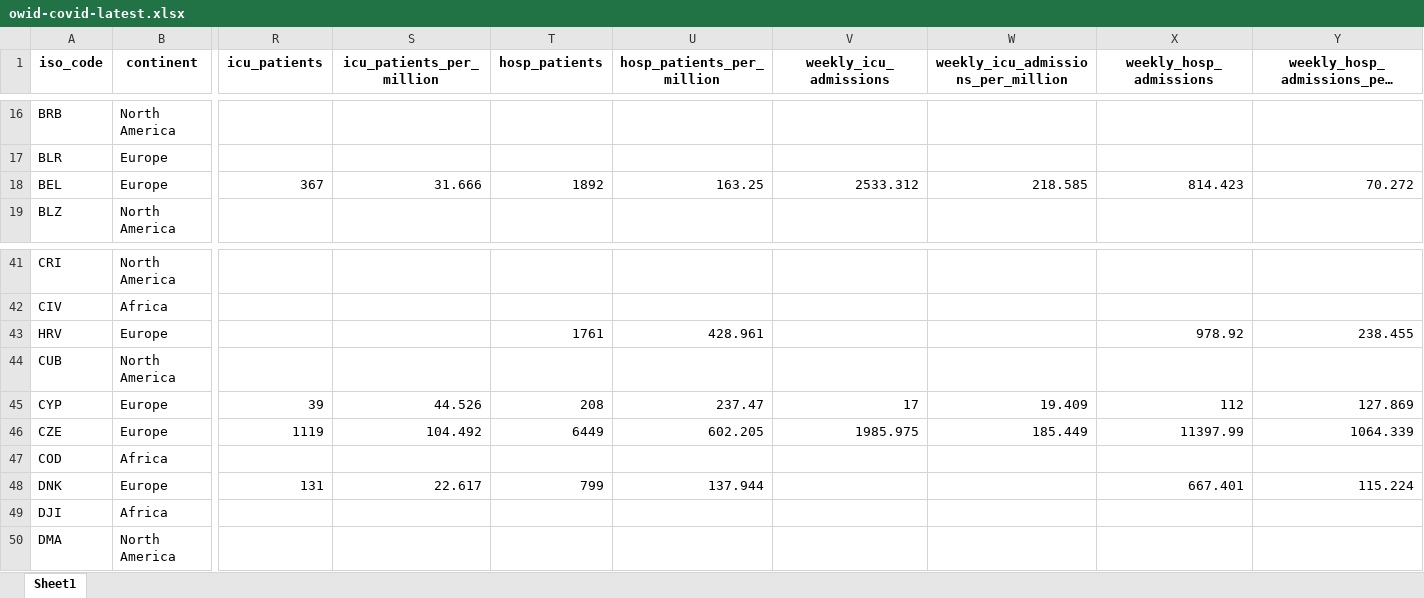
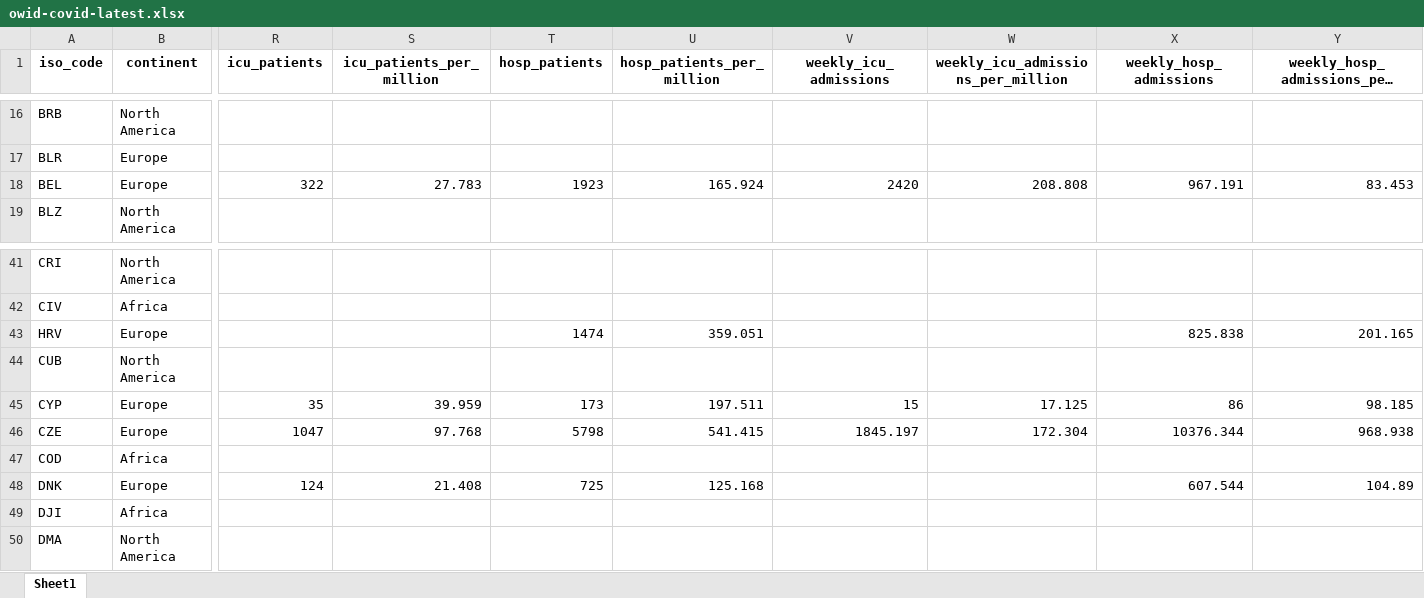
Before and after one commit to owid/covid-19-data, an Excel workbook: public/data/latest/owid-covid-latest.xlsx, sheet Sheet1, drawn as a sheet; only a part is shown, gaps mark what is left out; long unchanged cells end in …; values as stored, in another font and other column widths than the file's, no borders; the diff covers the shown part only; the diff names each change by its address in the sheet, - before the commit and + after, or states it on an @@ line.

Commit message:
Hospital & ICU data update

```diff
--- a/public/data/latest/owid-covid-latest.xlsx (sheet Sheet1)
+++ b/public/data/latest/owid-covid-latest.xlsx (sheet Sheet1)
-R18 (icu_patients): 367
+R18 (icu_patients): 322
-S18 (icu_patients_per_million): 31.666
+S18 (icu_patients_per_million): 27.783
-T18 (hosp_patients): 1892
+T18 (hosp_patients): 1923
-U18 (hosp_patients_per_million): 163.25
+U18 (hosp_patients_per_million): 165.924
-V18 (weekly_icu_admissions): 2533.312
+V18 (weekly_icu_admissions): 2420
-W18: 218.585
+W18: 208.808
-X18 (weekly_hosp_admissions): 814.423
+X18 (weekly_hosp_admissions): 967.191
-Y18: 70.272
+Y18: 83.453
-T43 (hosp_patients): 1761
+T43 (hosp_patients): 1474
-U43 (hosp_patients_per_million): 428.961
+U43 (hosp_patients_per_million): 359.051
-X43 (weekly_hosp_admissions): 978.92
+X43 (weekly_hosp_admissions): 825.838
-Y43: 238.455
+Y43: 201.165
-R45 (icu_patients): 39
+R45 (icu_patients): 35
-S45 (icu_patients_per_million): 44.526
+S45 (icu_patients_per_million): 39.959
-T45 (hosp_patients): 208
+T45 (hosp_patients): 173
-U45 (hosp_patients_per_million): 237.47
+U45 (hosp_patients_per_million): 197.511
-V45 (weekly_icu_admissions): 17
+V45 (weekly_icu_admissions): 15
-W45: 19.409
+W45: 17.125
-X45 (weekly_hosp_admissions): 112
+X45 (weekly_hosp_admissions): 86
-Y45: 127.869
+Y45: 98.185
-R46 (icu_patients): 1119
+R46 (icu_patients): 1047
-S46 (icu_patients_per_million): 104.492
+S46 (icu_patients_per_million): 97.768
-T46 (hosp_patients): 6449
+T46 (hosp_patients): 5798
-U46 (hosp_patients_per_million): 602.205
+U46 (hosp_patients_per_million): 541.415
-V46 (weekly_icu_admissions): 1985.975
+V46 (weekly_icu_admissions): 1845.197
-W46: 185.449
+W46: 172.304
-X46 (weekly_hosp_admissions): 11397.99
+X46 (weekly_hosp_admissions): 10376.344
-Y46: 1064.339
+Y46: 968.938
-R48 (icu_patients): 131
+R48 (icu_patients): 124
-S48 (icu_patients_per_million): 22.617
+S48 (icu_patients_per_million): 21.408
-T48 (hosp_patients): 799
+T48 (hosp_patients): 725
-U48 (hosp_patients_per_million): 137.944
+U48 (hosp_patients_per_million): 125.168
-X48 (weekly_hosp_admissions): 667.401
+X48 (weekly_hosp_admissions): 607.544
-Y48: 115.224
+Y48: 104.89
```
Also changed, not shown: 151 edited cells elsewhere in this sheet, 6 other files.
